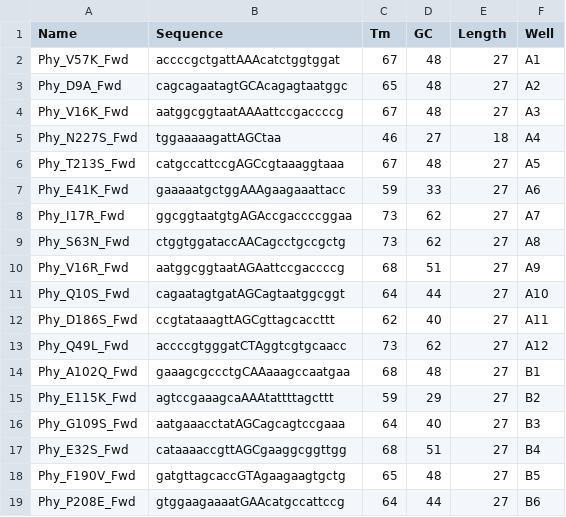
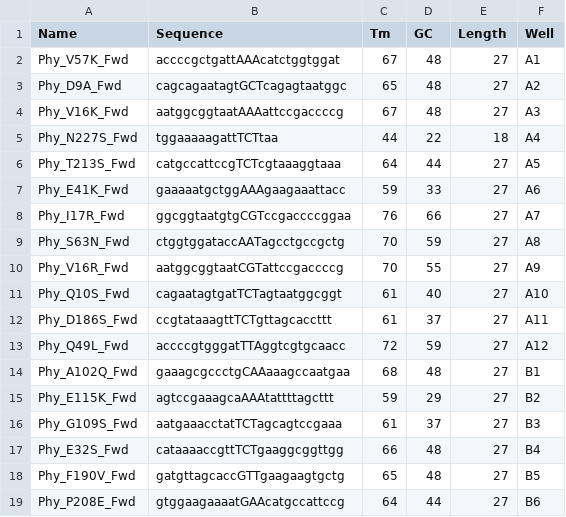
Before and after one commit to Zhao-Group/Primer_Design_and_Worklists, a CSV file: Primer_Design/Primers_HMT_Plate2/HMT_Forward_Primers_Plate2.csv, drawn as a sheet; only a part is shown; the diff covers the shown part only.

```diff
--- a/Primer_Design/Primers_HMT_Plate2/HMT_Forward_Primers_Plate2.csv
+++ b/Primer_Design/Primers_HMT_Plate2/HMT_Forward_Primers_Plate2.csv
@@ -2,18 +2,18 @@ Name,Sequence,Tm,GC,Length,Well
 Phy_V57K_Fwd,accccgctgattAAAcatctggtggat,67,48,27,A1
-Phy_D9A_Fwd,cagcagaatagtGCAcagagtaatggc,65,48,27,A2
+Phy_D9A_Fwd,cagcagaatagtGCTcagagtaatggc,65,48,27,A2
 Phy_V16K_Fwd,aatggcggtaatAAAattccgaccccg,67,48,27,A3
-Phy_N227S_Fwd,tggaaaaagattAGCtaa,46,27,18,A4
-Phy_T213S_Fwd,catgccattccgAGCcgtaaaggtaaa,67,48,27,A5
+Phy_N227S_Fwd,tggaaaaagattTCTtaa,44,22,18,A4
+Phy_T213S_Fwd,catgccattccgTCTcgtaaaggtaaa,64,44,27,A5
 Phy_E41K_Fwd,gaaaaatgctggAAAgaagaaattacc,59,33,27,A6
-Phy_I17R_Fwd,ggcggtaatgtgAGAccgaccccggaa,73,62,27,A7
-Phy_S63N_Fwd,ctggtggataccAACagcctgccgctg,73,62,27,A8
-Phy_V16R_Fwd,aatggcggtaatAGAattccgaccccg,68,51,27,A9
-Phy_Q10S_Fwd,cagaatagtgatAGCagtaatggcggt,64,44,27,A10
-Phy_D186S_Fwd,ccgtataaagttAGCgttagcaccttt,62,40,27,A11
-Phy_Q49L_Fwd,accccgtgggatCTAggtcgtgcaacc,73,62,27,A12
+Phy_I17R_Fwd,ggcggtaatgtgCGTccgaccccggaa,76,66,27,A7
+Phy_S63N_Fwd,ctggtggataccAATagcctgccgctg,70,59,27,A8
+Phy_V16R_Fwd,aatggcggtaatCGTattccgaccccg,70,55,27,A9
+Phy_Q10S_Fwd,cagaatagtgatTCTagtaatggcggt,61,40,27,A10
+Phy_D186S_Fwd,ccgtataaagttTCTgttagcaccttt,61,37,27,A11
+Phy_Q49L_Fwd,accccgtgggatTTAggtcgtgcaacc,72,59,27,A12
 Phy_A102Q_Fwd,gaaagcgccctgCAAaaagccaatgaa,68,48,27,B1
 Phy_E115K_Fwd,agtccgaaagcaAAAtattttagcttt,59,29,27,B2
-Phy_G109S_Fwd,aatgaaacctatAGCagcagtccgaaa,64,40,27,B3
-Phy_E32S_Fwd,cataaaaccgttAGCgaaggcggttgg,68,51,27,B4
-Phy_F190V_Fwd,gatgttagcaccGTAgaagaagtgctg,65,48,27,B5
+Phy_G109S_Fwd,aatgaaacctatTCTagcagtccgaaa,61,37,27,B3
+Phy_E32S_Fwd,cataaaaccgttTCTgaaggcggttgg,66,48,27,B4
+Phy_F190V_Fwd,gatgttagcaccGTTgaagaagtgctg,65,48,27,B5
 Phy_P208E_Fwd,gtggaagaaaatGAAcatgccattccg,64,44,27,B6
```
Also changed, not shown: 125 edited cells elsewhere in this file, Primer_Design/Primers_HMT_Plate2/HMT_Designed_primers.csv, Primer_Design/Primers_HMT_Plate2/HMT_Reverse_Primers_Plate2.csv, 1 other file.
